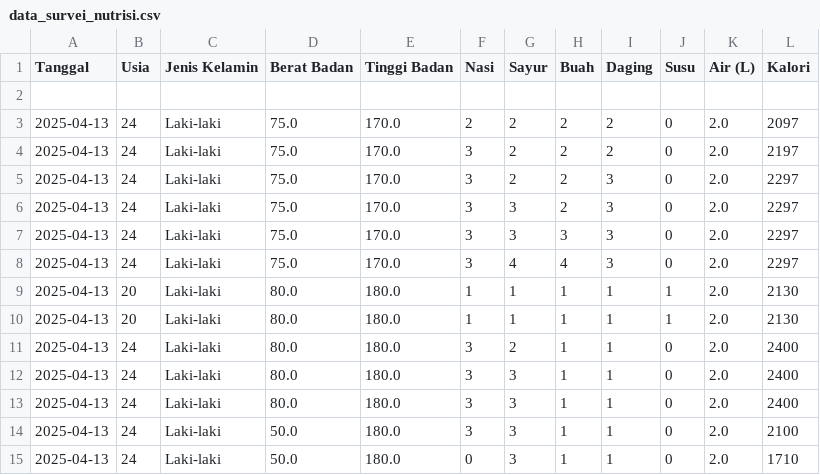
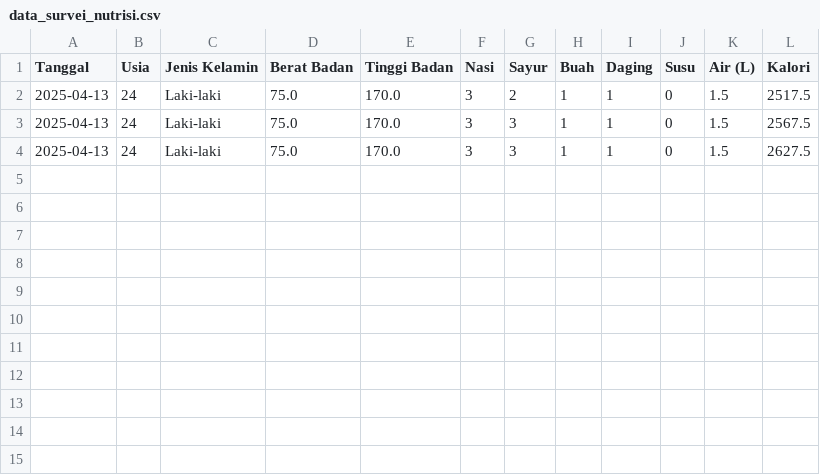
Before and after one commit to Rillwz/blank-app-2, a CSV file: data_survei_nutrisi.csv, drawn as a sheet.

```diff
--- a/data_survei_nutrisi.csv
+++ b/data_survei_nutrisi.csv
@@ -1,15 +1,4 @@
 Tanggal,Usia,Jenis Kelamin,Berat Badan,Tinggi Badan,Nasi,Sayur,Buah,Daging,Susu,Air (L),Kalori
-
-2025-04-13,24,Laki-laki,75.0,170.0,2,2,2,2,0,2.0,2097
-2025-04-13,24,Laki-laki,75.0,170.0,3,2,2,2,0,2.0,2197
-2025-04-13,24,Laki-laki,75.0,170.0,3,2,2,3,0,2.0,2297
-2025-04-13,24,Laki-laki,75.0,170.0,3,3,2,3,0,2.0,2297
-2025-04-13,24,Laki-laki,75.0,170.0,3,3,3,3,0,2.0,2297
-2025-04-13,24,Laki-laki,75.0,170.0,3,4,4,3,0,2.0,2297
-2025-04-13,20,Laki-laki,80.0,180.0,1,1,1,1,1,2.0,2130
-2025-04-13,20,Laki-laki,80.0,180.0,1,1,1,1,1,2.0,2130
-2025-04-13,24,Laki-laki,80.0,180.0,3,2,1,1,0,2.0,2400
-2025-04-13,24,Laki-laki,80.0,180.0,3,3,1,1,0,2.0,2400
-2025-04-13,24,Laki-laki,80.0,180.0,3,3,1,1,0,2.0,2400
-2025-04-13,24,Laki-laki,50.0,180.0,3,3,1,1,0,2.0,2100
-2025-04-13,24,Laki-laki,50.0,180.0,0,3,1,1,0,2.0,1710
+2025-04-13,24,Laki-laki,75.0,170.0,3,2,1,1,0,1.5,2517.5
+2025-04-13,24,Laki-laki,75.0,170.0,3,3,1,1,0,1.5,2567.5
+2025-04-13,24,Laki-laki,75.0,170.0,3,3,1,1,0,1.5,2627.5
```
Also changed, not shown: 1 other file.
